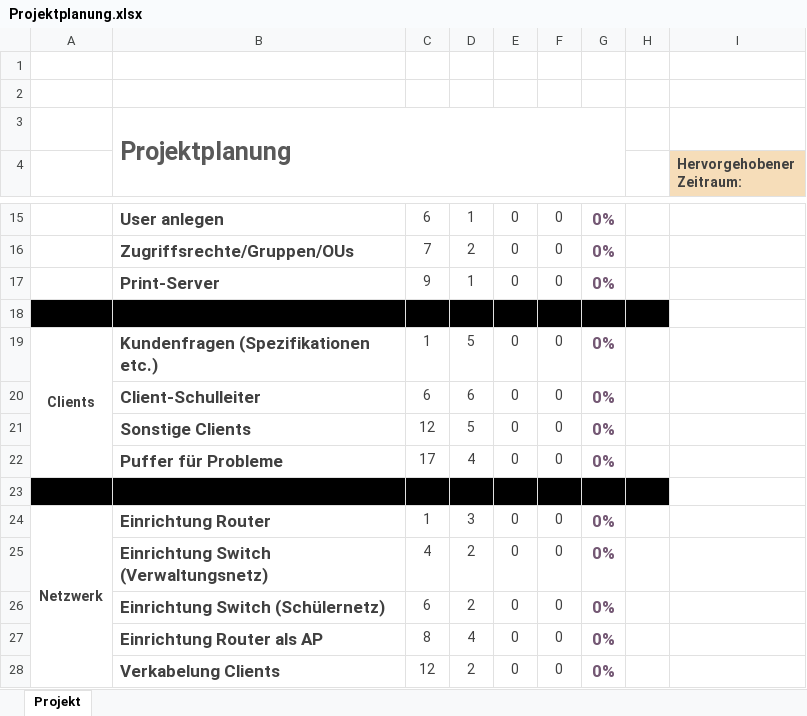
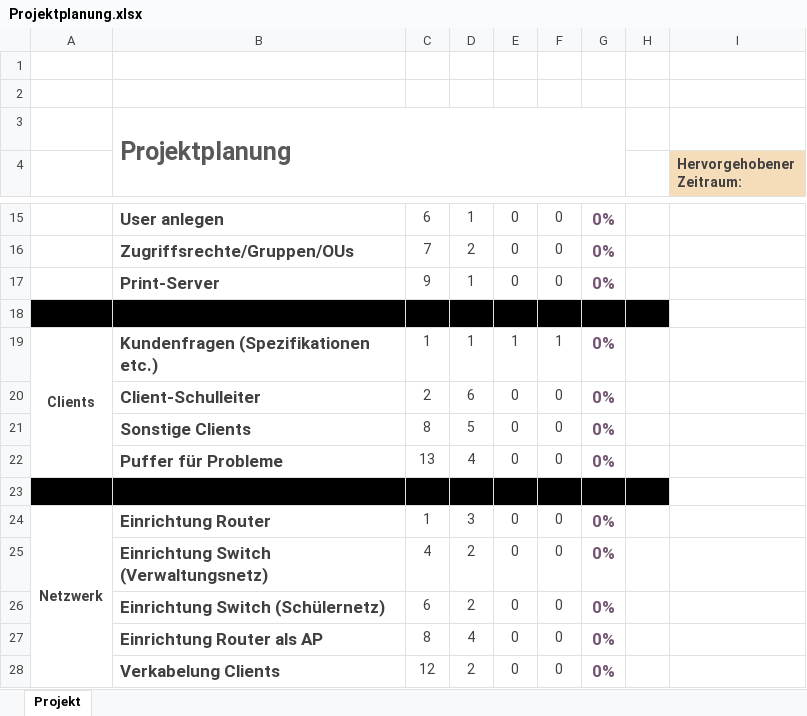
Before and after one commit to PapAnte/g2schoolproject, an Excel workbook: Projektplanung.xlsx, sheet Projekt, drawn as a sheet; only a part is shown, gaps mark what is left out; values as stored, in another font and other column widths than the file's, no borders; charts and pictures and conditional formats not drawn; the diff names each change by its address in the sheet, - before the commit and + after, or states it on an @@ line.

Commit message:
Projektplanung.xlsx überarbeitet

```diff
--- a/Projektplanung.xlsx (sheet Projekt)
+++ b/Projektplanung.xlsx (sheet Projekt)
-D19: 5
+D19: 1
-E19: 0
+E19: 1
-F19: 0
+F19: 1
-C20: 6
+C20: 2
-C21: 12
+C21: 8
-C22: 17
+C22: 13
```
Also changed, not shown: charts or pictures.
